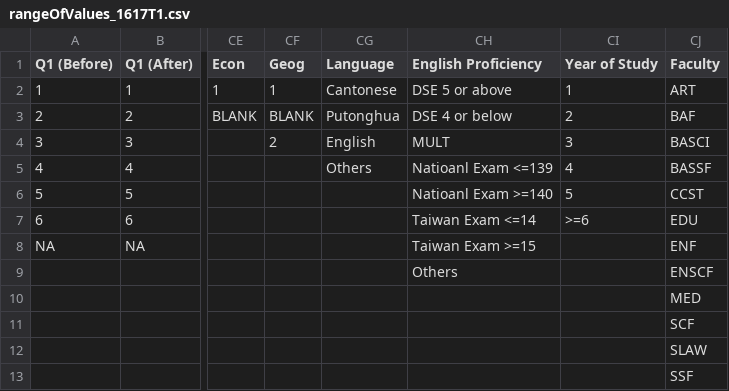
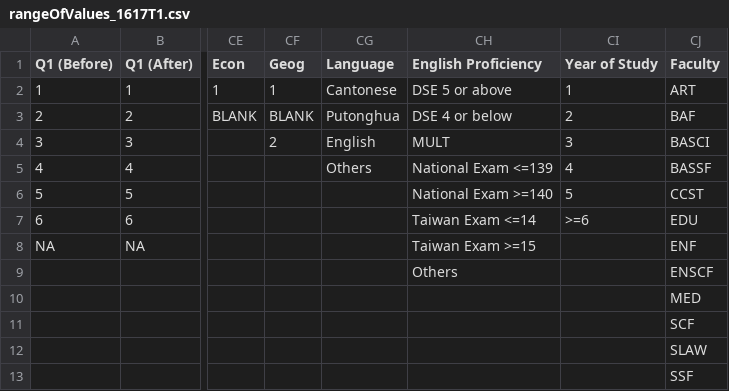
Before and after one commit to clarkwkw/GEStatProj, a CSV file: rangeOfValues_1617T1.csv, drawn as a sheet; only a part is shown, gaps mark what is left out; the diff names each change by its address in the sheet, - before the commit and + after, or states it on an @@ line.

```diff
--- a/rangeOfValues_1617T1.csv
+++ b/rangeOfValues_1617T1.csv
-CH5 (English Proficiency): Natioanl Exam <=139
+CH5 (English Proficiency): National Exam <=139
-CH6 (English Proficiency): Natioanl Exam >=140
+CH6 (English Proficiency): National Exam >=140
```
Also changed, not shown: 6 other files.
